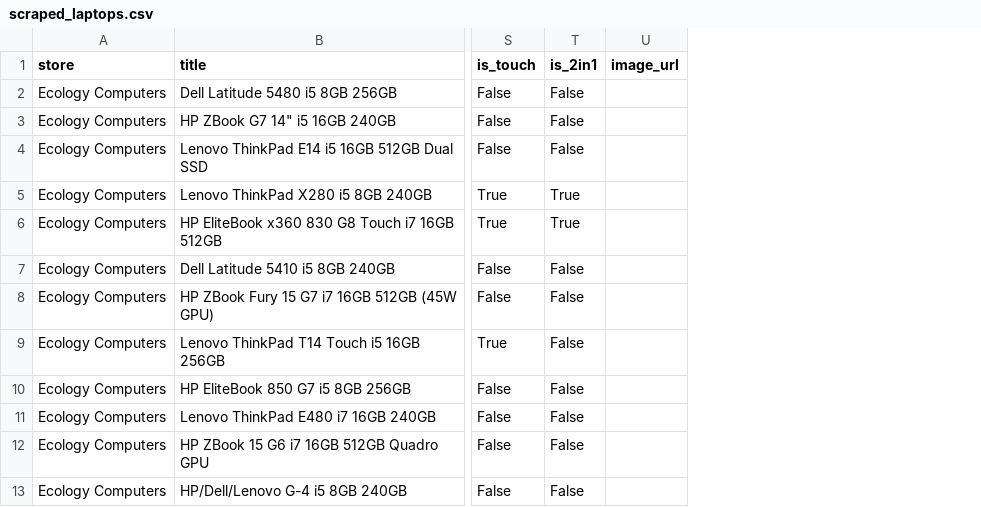
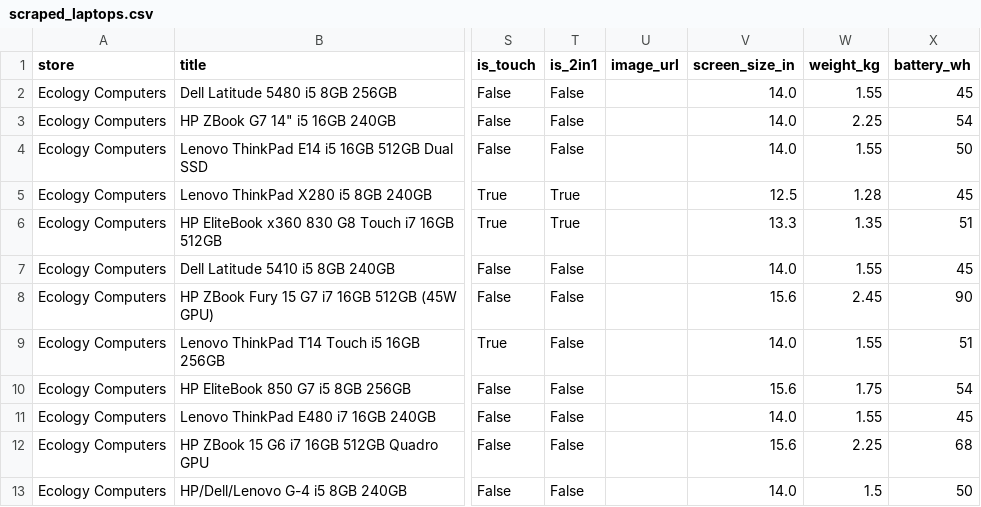
Before and after one commit to elonuziel/second-hand-pc, a CSV file: scraped_laptops.csv, drawn as a sheet; only a part is shown, gaps mark what is left out; the diff names each change by its address in the sheet, - before the commit and + after, or states it on an @@ line.

```diff
--- a/scraped_laptops.csv
+++ b/scraped_laptops.csv
+column V (screen_size_in), rows 2-13: 14.0 | 14.0 | 14.0 | 12.5 | 13.3 | 14.0 | 15.6 | 14.0 | 15.6 | 14.0 | 15.6 | 14.0
+column W (weight_kg), rows 2-13: 1.55 | 2.25 | 1.55 | 1.28 | 1.35 | 1.55 | 2.45 | 1.55 | 1.75 | 1.55 | 2.25 | 1.5
+column X (battery_wh), rows 2-13: 45 | 54 | 50 | 45 | 51 | 45 | 90 | 51 | 54 | 45 | 68 | 50
```
Also changed, not shown: 8 other files.
